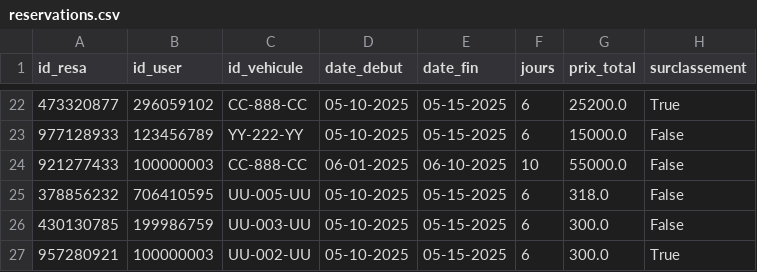
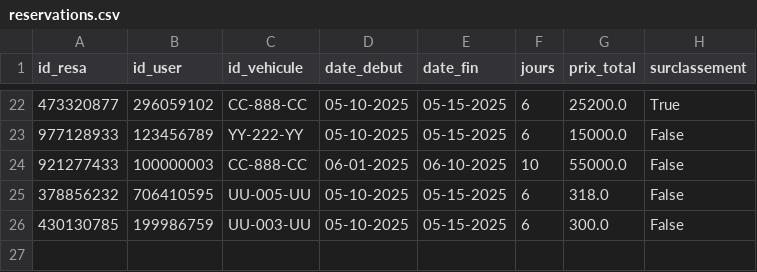
Before and after one commit to paulr04/projet_info_IA_PR, a CSV file: data/reservations.csv, drawn as a sheet; only a part is shown, gaps mark what is left out.

```diff
--- a/data/reservations.csv
+++ b/data/reservations.csv
@@ -26,2 +26 @@ id_resa,id_user,id_vehicule,date_debut,date_fin,jours,prix_total,surclassement
 430130785,199986759,UU-003-UU,05-10-2025,05-15-2025,6,300.0,False
-957280921,100000003,UU-002-UU,05-10-2025,05-15-2025,6,300.0,True
```
Also changed, not shown: data/vehicules.csv, 5 other files.
